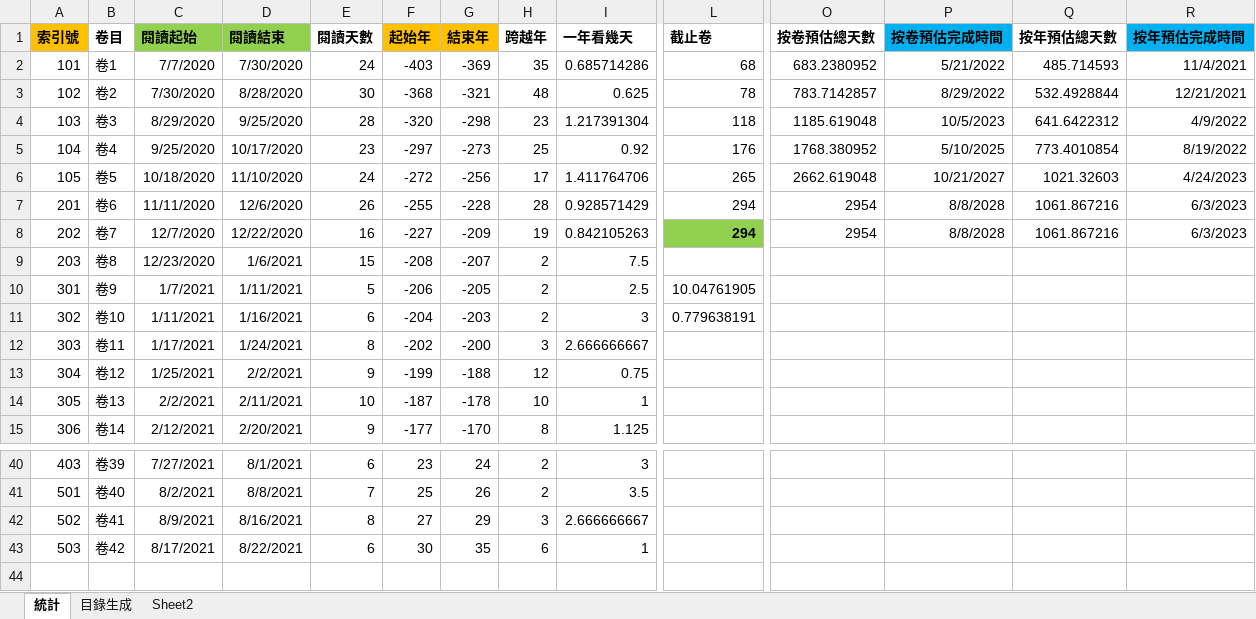
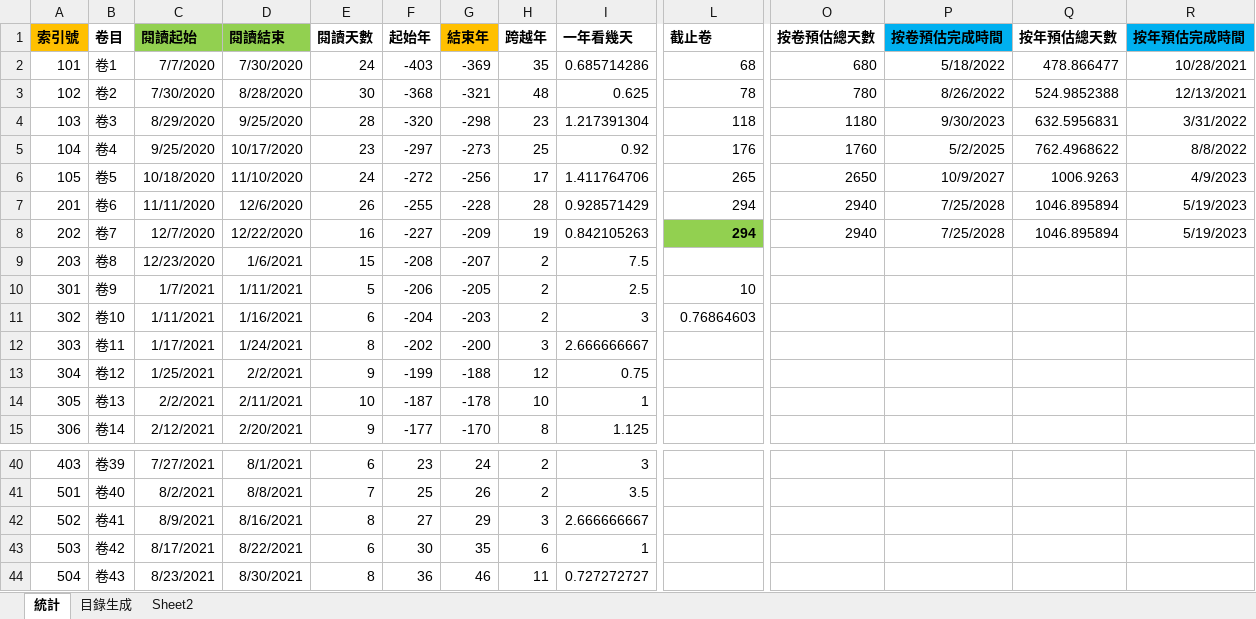
Before and after one commit to gamefang/zizhitongjian, an Excel workbook: 筆記/閱讀數據.xlsx, sheet 統計, drawn as a sheet; only a part is shown, gaps mark what is left out; values as stored, in another font and other column widths than the file's, no borders; charts and pictures not drawn; rows hold the shown columns only; the diff names each change by its address in the sheet, - before the commit and + after, or states it on an @@ line.

```diff
--- a/筆記/閱讀數據.xlsx (sheet 統計)
+++ b/筆記/閱讀數據.xlsx (sheet 統計)
-F1 fill: #FFC000
+F1 fill: none
-O2 (按卷預估總天數): 683.2380952
+O2 (按卷預估總天數): 680
-P2 (按卷預估完成時間): 5/21/2022
+P2 (按卷預估完成時間): 5/18/2022
-Q2 (按年預估總天數): 485.714593
+Q2 (按年預估總天數): 478.866477
-R2 (按年預估完成時間): 11/4/2021
+R2 (按年預估完成時間): 10/28/2021
-O3 (按卷預估總天數): 783.7142857
+O3 (按卷預估總天數): 780
-P3 (按卷預估完成時間): 8/29/2022
+P3 (按卷預估完成時間): 8/26/2022
-Q3 (按年預估總天數): 532.4928844
+Q3 (按年預估總天數): 524.9852388
-R3 (按年預估完成時間): 12/21/2021
+R3 (按年預估完成時間): 12/13/2021
-O4 (按卷預估總天數): 1185.619048
+O4 (按卷預估總天數): 1180
-P4 (按卷預估完成時間): 10/5/2023
+P4 (按卷預估完成時間): 9/30/2023
-Q4 (按年預估總天數): 641.6422312
+Q4 (按年預估總天數): 632.5956831
-R4 (按年預估完成時間): 4/9/2022
+R4 (按年預估完成時間): 3/31/2022
-O5 (按卷預估總天數): 1768.380952
+O5 (按卷預估總天數): 1760
-P5 (按卷預估完成時間): 5/10/2025
+P5 (按卷預估完成時間): 5/2/2025
-Q5 (按年預估總天數): 773.4010854
+Q5 (按年預估總天數): 762.4968622
-R5 (按年預估完成時間): 8/19/2022
+R5 (按年預估完成時間): 8/8/2022
-O6 (按卷預估總天數): 2662.619048
+O6 (按卷預估總天數): 2650
-P6 (按卷預估完成時間): 10/21/2027
+P6 (按卷預估完成時間): 10/9/2027
-Q6 (按年預估總天數): 1021.32603
+Q6 (按年預估總天數): 1006.9263
-R6 (按年預估完成時間): 4/24/2023
+R6 (按年預估完成時間): 4/9/2023
-O7:O8 (按卷預估總天數): 2954
+O7:O8 (按卷預估總天數): 2940
-P7:P8 (按卷預估完成時間): 8/8/2028
+P7:P8 (按卷預估完成時間): 7/25/2028
-Q7:Q8 (按年預估總天數): 1061.867216
+Q7:Q8 (按年預估總天數): 1046.895894
-R7:R8 (按年預估完成時間): 6/3/2023
+R7:R8 (按年預估完成時間): 5/19/2023
-L10 (截止卷): 10.04761905
+L10 (截止卷): 10
-L11 (截止卷): 0.779638191
+L11 (截止卷): 0.76864603
+row 44: 504 | 卷43 | 8/23/2021 | 8/30/2021 | 8 | 36 | 46 | 11 | 0.727272727
```
Also changed, not shown: sheet 目錄生成, formulas that keep their value, charts or pictures, 10 other files.
